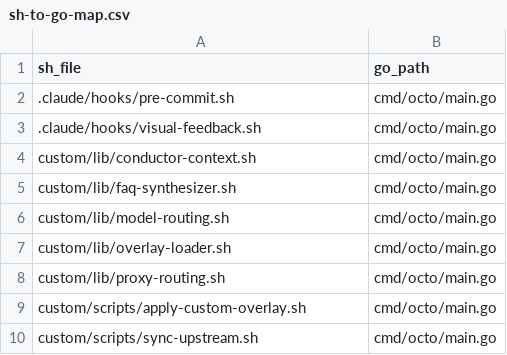
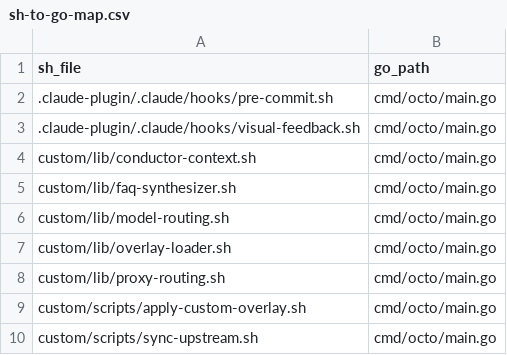
Before and after one commit to gitbruce/multipowers, a CSV file: docs/plans/evidence/no-shell-runtime/mapping/sh-to-go-map.csv, drawn as a sheet; only a part is shown.

Commit message:
refactor(paths): migrate .claude refs to .claude-plugin/.claude and remove root .claude

```diff
--- a/docs/plans/evidence/no-shell-runtime/mapping/sh-to-go-map.csv
+++ b/docs/plans/evidence/no-shell-runtime/mapping/sh-to-go-map.csv
@@ -1,4 +1,4 @@
 sh_file,go_path
-.claude/hooks/pre-commit.sh,cmd/octo/main.go
-.claude/hooks/visual-feedback.sh,cmd/octo/main.go
+.claude-plugin/.claude/hooks/pre-commit.sh,cmd/octo/main.go
+.claude-plugin/.claude/hooks/visual-feedback.sh,cmd/octo/main.go
 custom/lib/conductor-context.sh,cmd/octo/main.go
```
Also changed, not shown: 26 other files.
